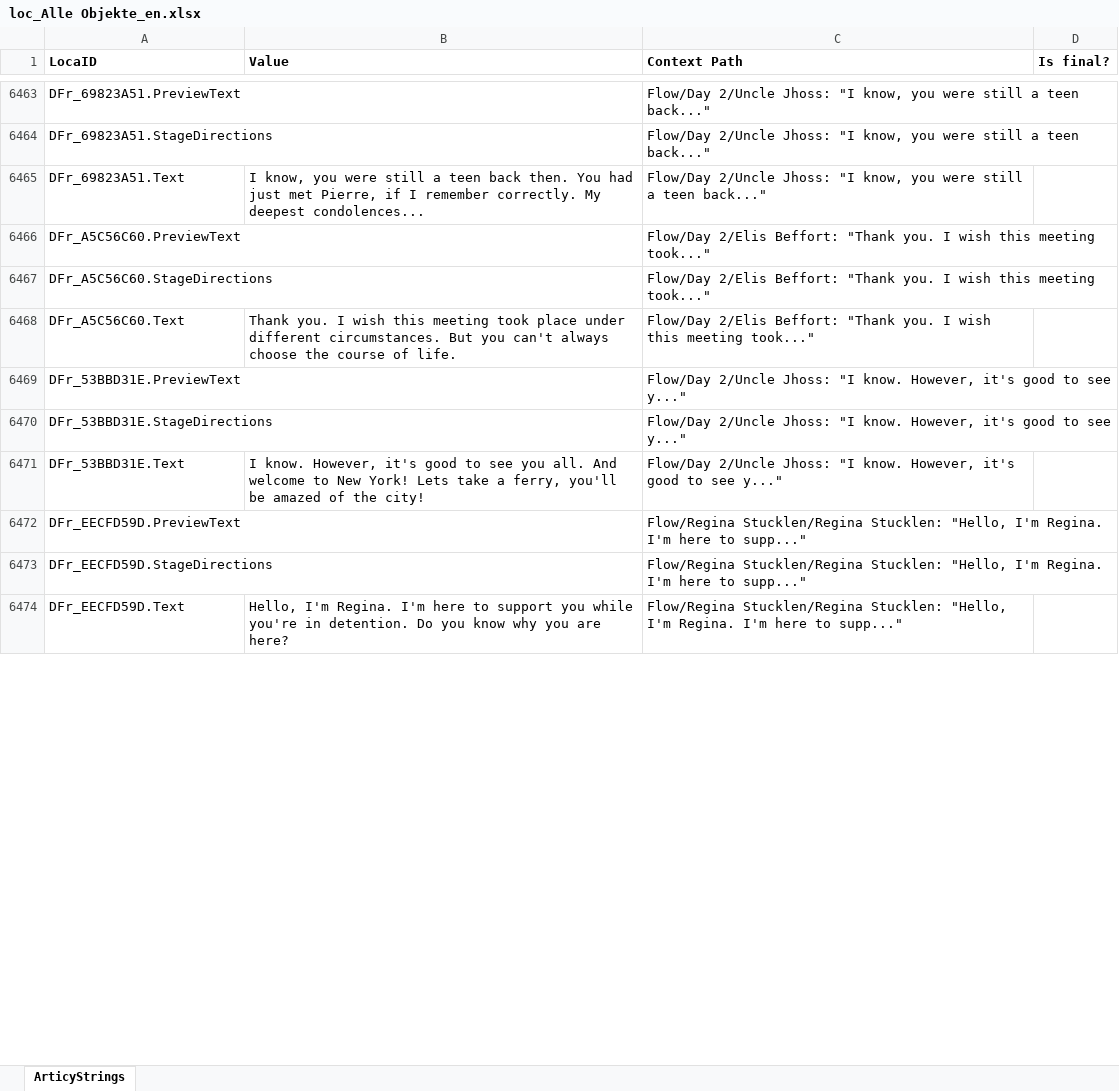
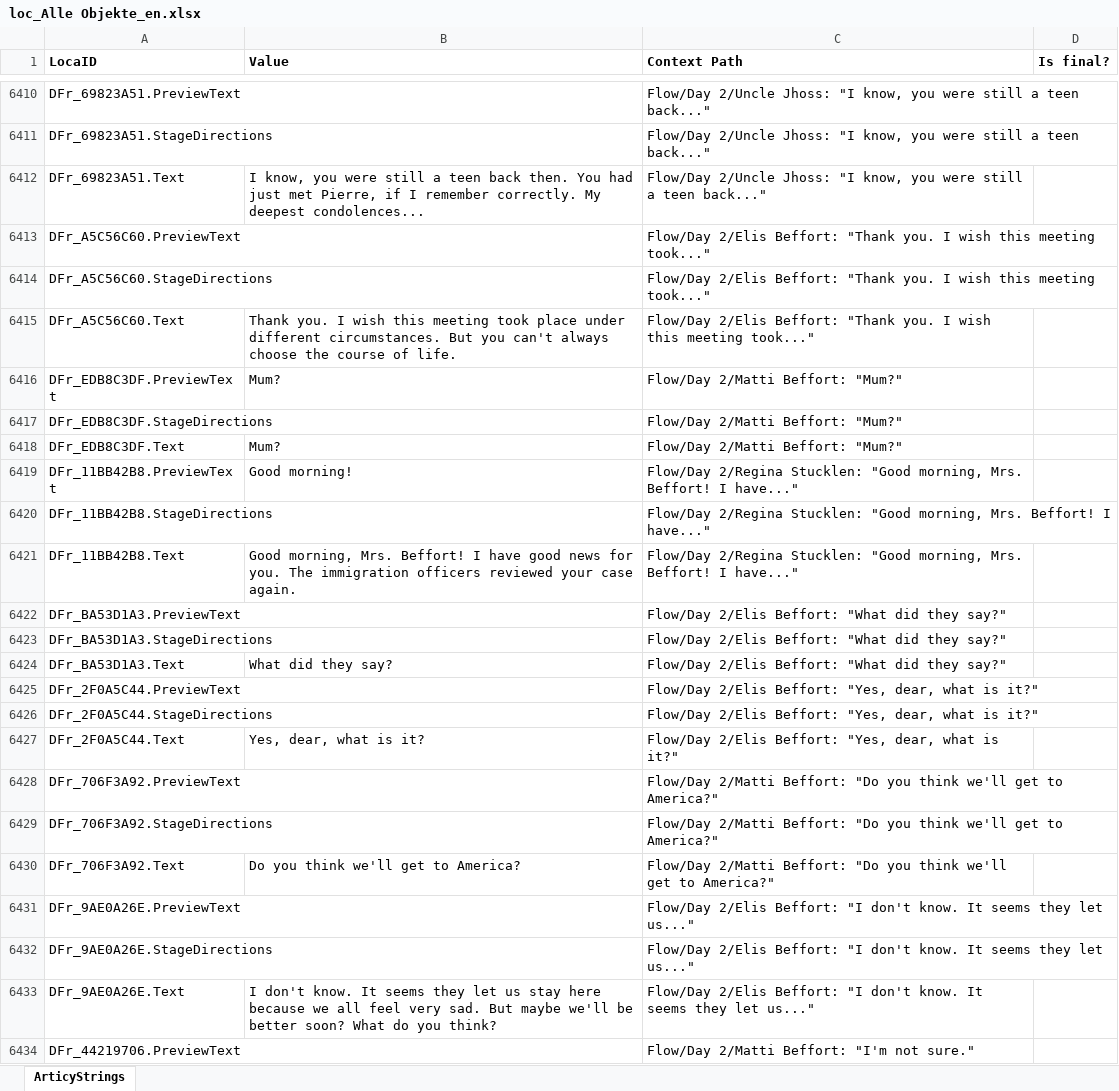
Before and after one commit to migrantschronicles/1892, an Excel workbook: Assets/Dialogs/loc_Alle Objekte_en.xlsx, sheet ArticyStrings, drawn as a sheet; only a part is shown, gaps mark what is left out; the shorter side is filled out with more unchanged rows; values as stored, in another font and other column widths than the file's, no borders; the diff covers the shown part only; the diff names each change by its address in the sheet, - before the commit and + after, or states it on an @@ line.

Commit message:
Updated dialogs

```diff
--- a/Assets/Dialogs/loc_Alle Objekte_en.xlsx (sheet ArticyStrings)
+++ b/Assets/Dialogs/loc_Alle Objekte_en.xlsx (sheet ArticyStrings)
@@ row 6469 moved to row 6941: DFr_53BBD31E.PreviewText @@
@@ row 6470 moved to row 6942: DFr_53BBD31E.StageDirections @@
@@ row 6471 moved to row 6943: DFr_53BBD31E.Text @@
+row 6416: DFr_EDB8C3DF.PreviewText | Mum? | Flow/Day 2/Matti Beffort: "Mum?"
+row 6417: DFr_EDB8C3DF.StageDirections |  | Flow/Day 2/Matti Beffort: "Mum?"
+row 6418: DFr_EDB8C3DF.Text | Mum? | Flow/Day 2/Matti Beffort: "Mum?"
+row 6419: DFr_11BB42B8.PreviewText | Good morning! | Flow/Day 2/Regina Stucklen: "Good morning, Mrs. Beffort! I have..."
+row 6420: DFr_11BB42B8.StageDirections |  | Flow/Day 2/Regina Stucklen: "Good morning, Mrs. Beffort! I have..."
+row 6421: DFr_11BB42B8.Text | Good morning, Mrs. Beffort! I have good news for you. The immigration officers reviewed your case again. | Flow/Day 2/Regina Stucklen: "Good morning, Mrs. Beffort! I have..."
+row 6422: DFr_BA53D1A3.PreviewText |  | Flow/Day 2/Elis Beffort: "What did they say?"
+row 6423: DFr_BA53D1A3.StageDirections |  | Flow/Day 2/Elis Beffort: "What did they say?"
+row 6424: DFr_BA53D1A3.Text | What did they say? | Flow/Day 2/Elis Beffort: "What did they say?"
+row 6425: DFr_2F0A5C44.PreviewText |  | Flow/Day 2/Elis Beffort: "Yes, dear, what is it?"
+row 6426: DFr_2F0A5C44.StageDirections |  | Flow/Day 2/Elis Beffort: "Yes, dear, what is it?"
+row 6427: DFr_2F0A5C44.Text | Yes, dear, what is it? | Flow/Day 2/Elis Beffort: "Yes, dear, what is it?"
+row 6428: DFr_706F3A92.PreviewText |  | Flow/Day 2/Matti Beffort: "Do you think we'll get to America?"
+row 6429: DFr_706F3A92.StageDirections |  | Flow/Day 2/Matti Beffort: "Do you think we'll get to America?"
+row 6430: DFr_706F3A92.Text | Do you think we'll get to America? | Flow/Day 2/Matti Beffort: "Do you think we'll get to America?"
+row 6431: DFr_9AE0A26E.PreviewText |  | Flow/Day 2/Elis Beffort: "I don't know. It seems they let us..."
+row 6432: DFr_9AE0A26E.StageDirections |  | Flow/Day 2/Elis Beffort: "I don't know. It seems they let us..."
+row 6433: DFr_9AE0A26E.Text | I don't know. It seems they let us stay here because we all feel very sad. But maybe we'll be better soon? What do you think? | Flow/Day 2/Elis Beffort: "I don't know. It seems they let us..."
+row 6434: DFr_44219706.PreviewText |  | Flow/Day 2/Matti Beffort: "I'm not sure."
```
Also changed, not shown: 246 added rows, 72 removed rows, 45 moved rows and 94 edited cells elsewhere in this sheet, 2 other files.
